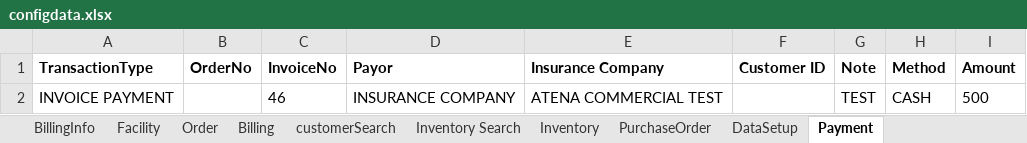
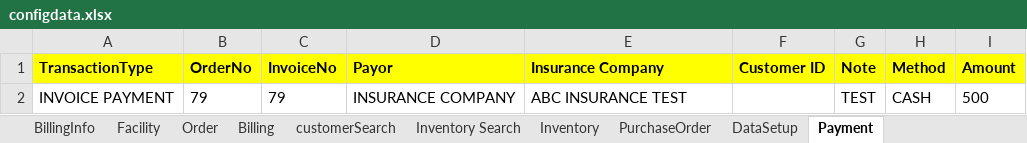
Before and after one commit to Bonafidetest/BonafideAutomation, an Excel workbook: Data Files/configdata.xlsx, sheet Payment, drawn as a sheet; values as stored, in another font and other column widths than the file's, no borders; the diff names each change by its address in the sheet, - before the commit and + after, or states it on an @@ line.

```diff
--- a/Data Files/configdata.xlsx (sheet Payment)
+++ b/Data Files/configdata.xlsx (sheet Payment)
-A1:I1 fill: none
+A1:I1 fill: #FFFF00
-B2 (OrderNo): (empty)
+B2 (OrderNo): 79
-C2 (InvoiceNo): 46
+C2 (InvoiceNo): 79
-E2 (Insurance Company): ATENA COMMERCIAL TEST
+E2 (Insurance Company): ABC INSURANCE TEST
```
Also changed, not shown: sheet Order, sheet Billing, sheet CustomerInfo, 17 other files.
